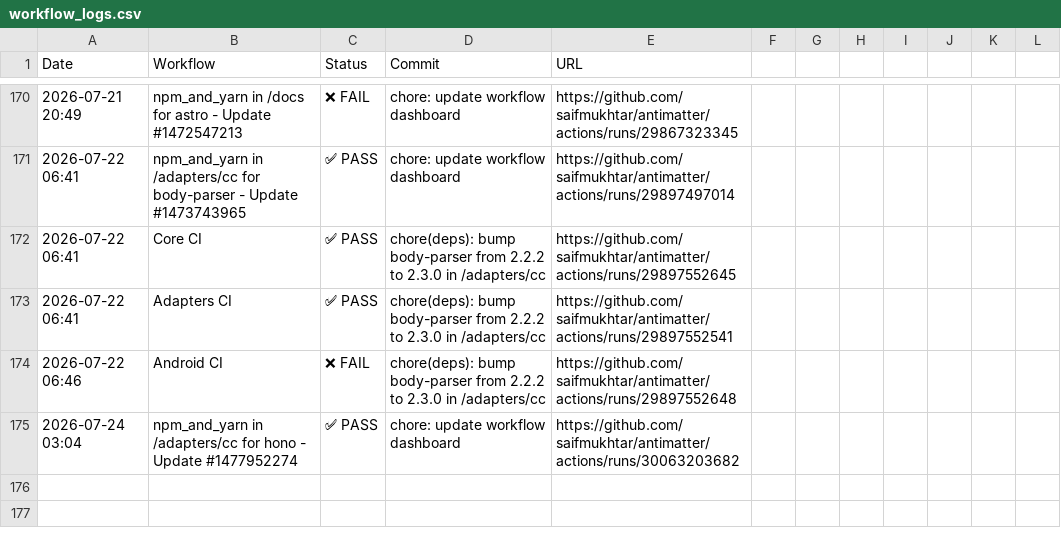
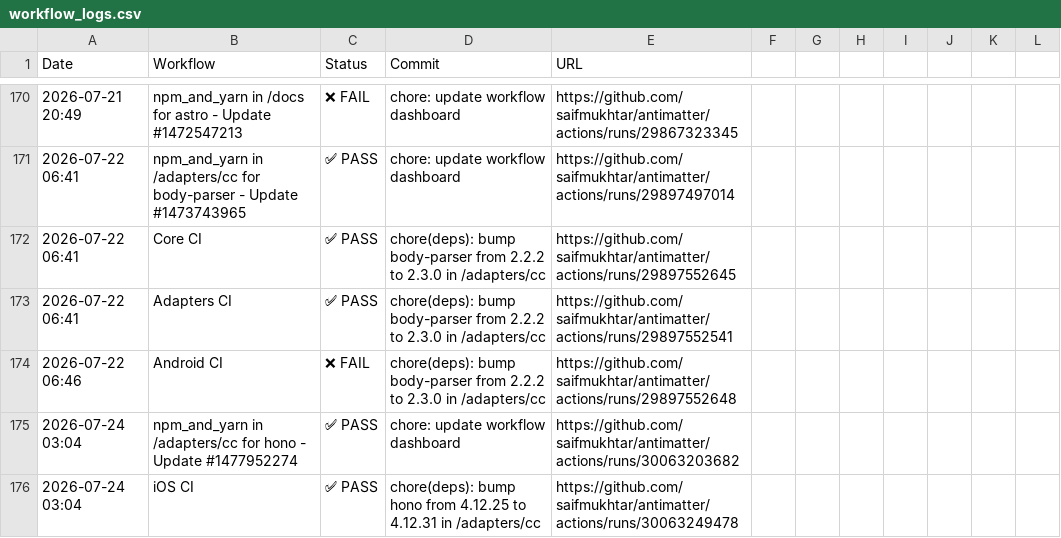
Before and after one commit to saifmukhtar/antimatter, a CSV file: .github/ci-logs/workflow_logs.csv, drawn as a sheet; only a part is shown, gaps mark what is left out.

```diff
--- a/.github/ci-logs/workflow_logs.csv
+++ b/.github/ci-logs/workflow_logs.csv
@@ -175 +175,2 @@ Date,Workflow,Status,Commit,URL
 2026-07-24 03:04,npm_and_yarn in /adapters/cc for hono - Update #1477952274,✅ PASS,chore: update workflow dashboard,https://github.com/saifmukhtar/antimatter/actions/runs/30063203682
+2026-07-24 03:04,iOS CI,✅ PASS,chore(deps): bump hono from 4.12.25 to 4.12.31 in /adapters/cc,https://github.com/saifmukhtar/antimatter/actions/runs/30063249478
```
Also changed, not shown: 1 other file.
